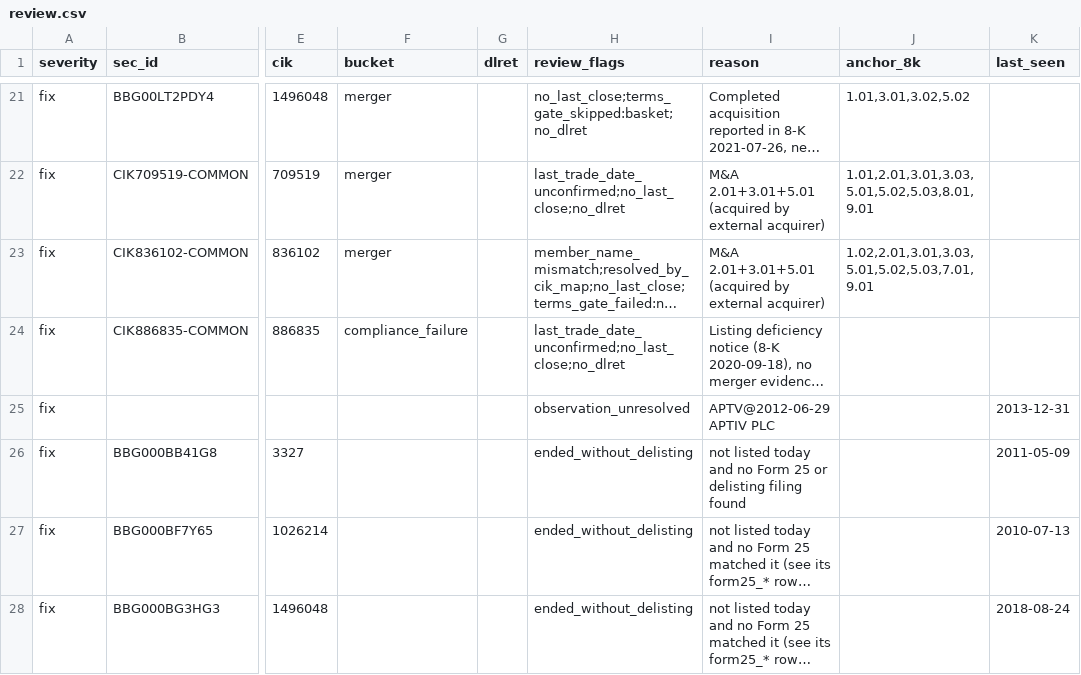
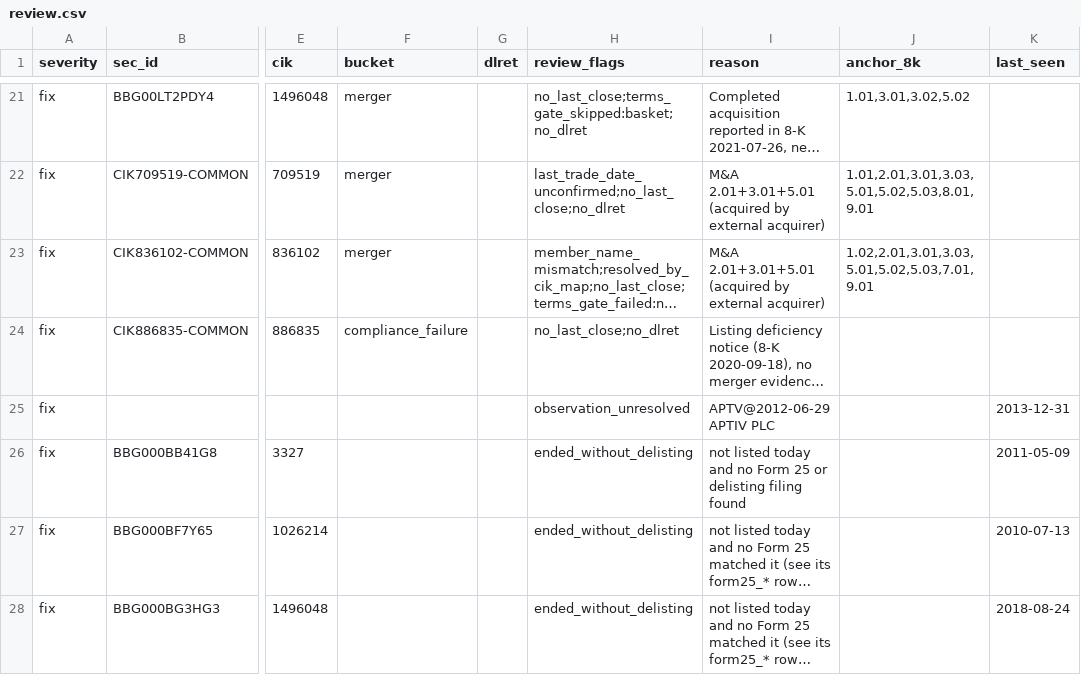
Before and after one commit to royelee/delist-detection, a CSV file: output/review.csv, drawn as a sheet; only a part is shown, gaps mark what is left out; long unchanged cells end in …; the diff covers the shown part only; the diff names each change by its address in the sheet, - before the commit and + after, or states it on an @@ line.

```diff
--- a/output/review.csv
+++ b/output/review.csv
-H24 (review_flags): last_trade_date_unconfirmed;no_last_close;no_dlret
+H24 (review_flags): no_last_close;no_dlret
```
Also changed, not shown: 4 removed rows and 1 edited cell elsewhere in this file, data/diagnosis/loop/diagnosed.csv, output/contract/price_requests.csv, 15 other files.
